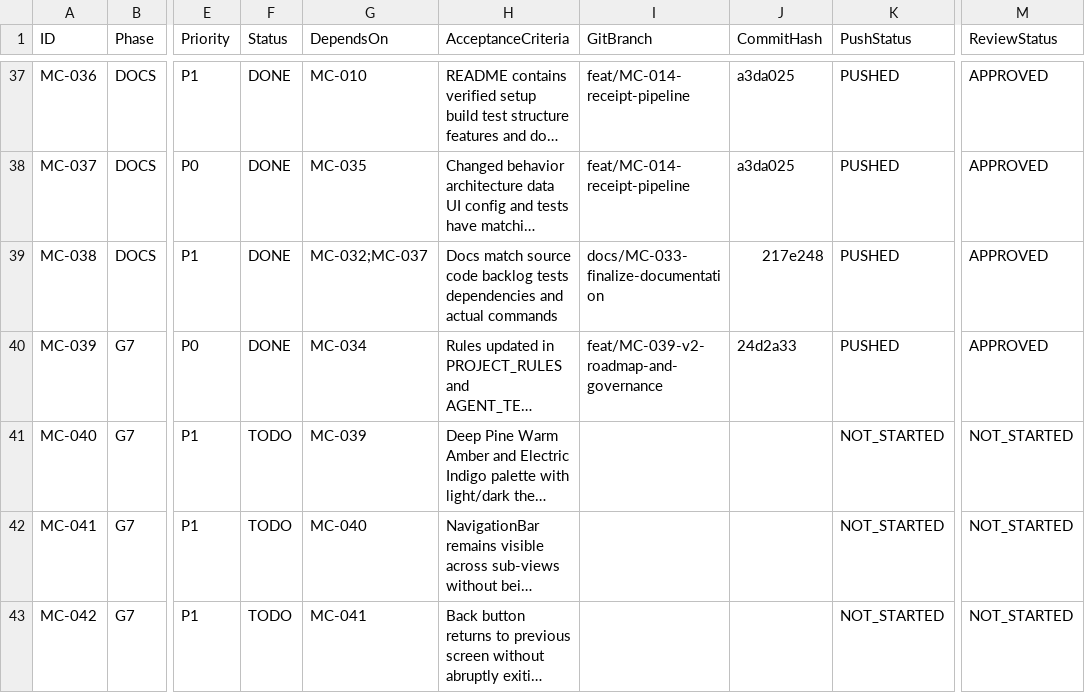
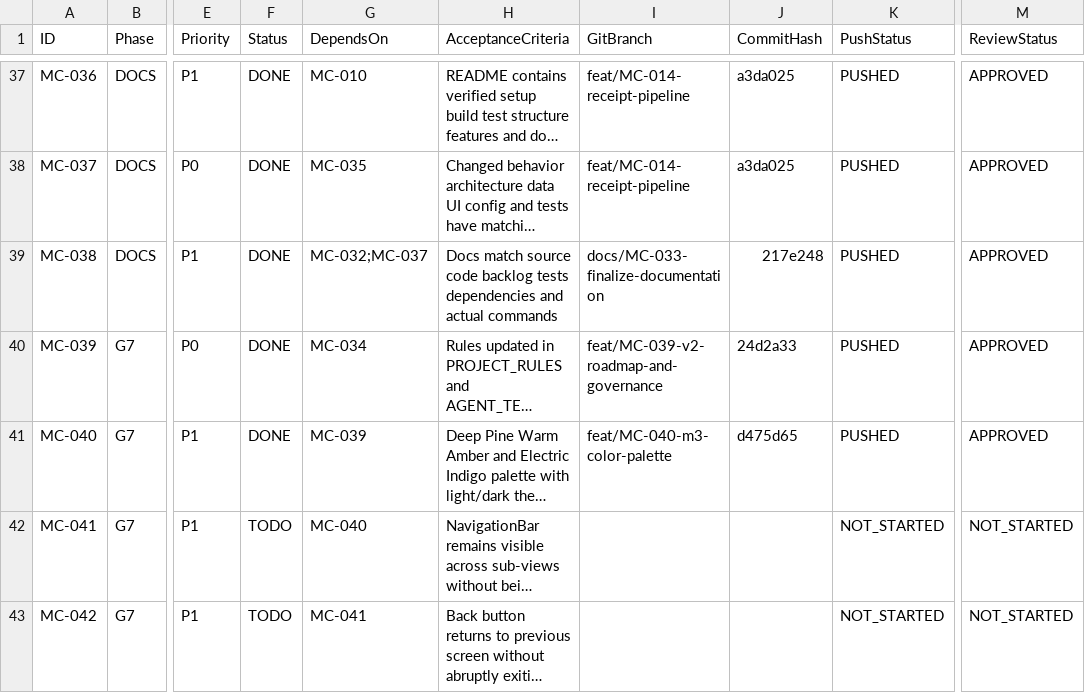
Before and after one commit to barbosaivan/MarketCompare, a CSV file: BACKLOG.csv, drawn as a sheet; only a part is shown, gaps mark what is left out; long unchanged cells end in …; the diff names each change by its address in the sheet, - before the commit and + after, or states it on an @@ line.

Commit message:
docs: mark MC-040 complete in backlog and dashboard

```diff
--- a/BACKLOG.csv
+++ b/BACKLOG.csv
-F41 (Status): TODO
+F41 (Status): DONE
-I41 (GitBranch): (empty)
+I41 (GitBranch): feat/MC-040-m3-color-palette
-J41 (CommitHash): (empty)
+J41 (CommitHash): d475d65
-K41 (PushStatus): NOT_STARTED
+K41 (PushStatus): PUSHED
-M41 (ReviewStatus): NOT_STARTED
+M41 (ReviewStatus): APPROVED
```
Also changed, not shown: 1 other file.
